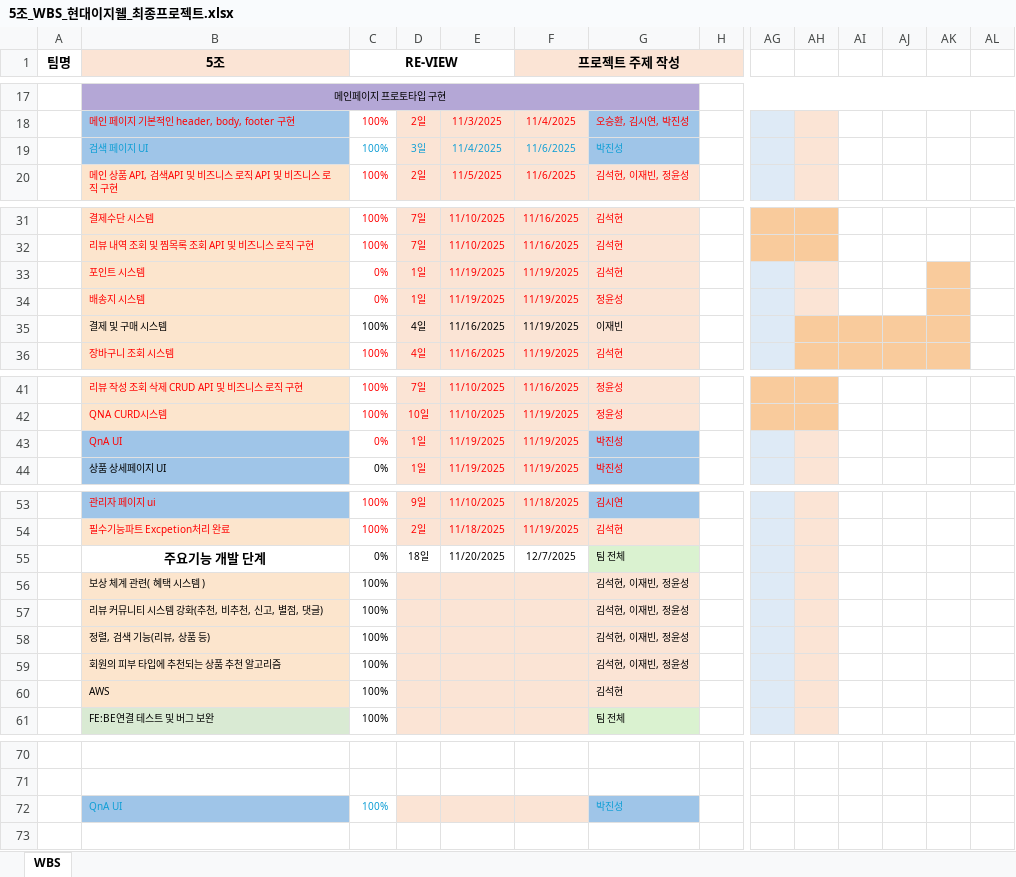
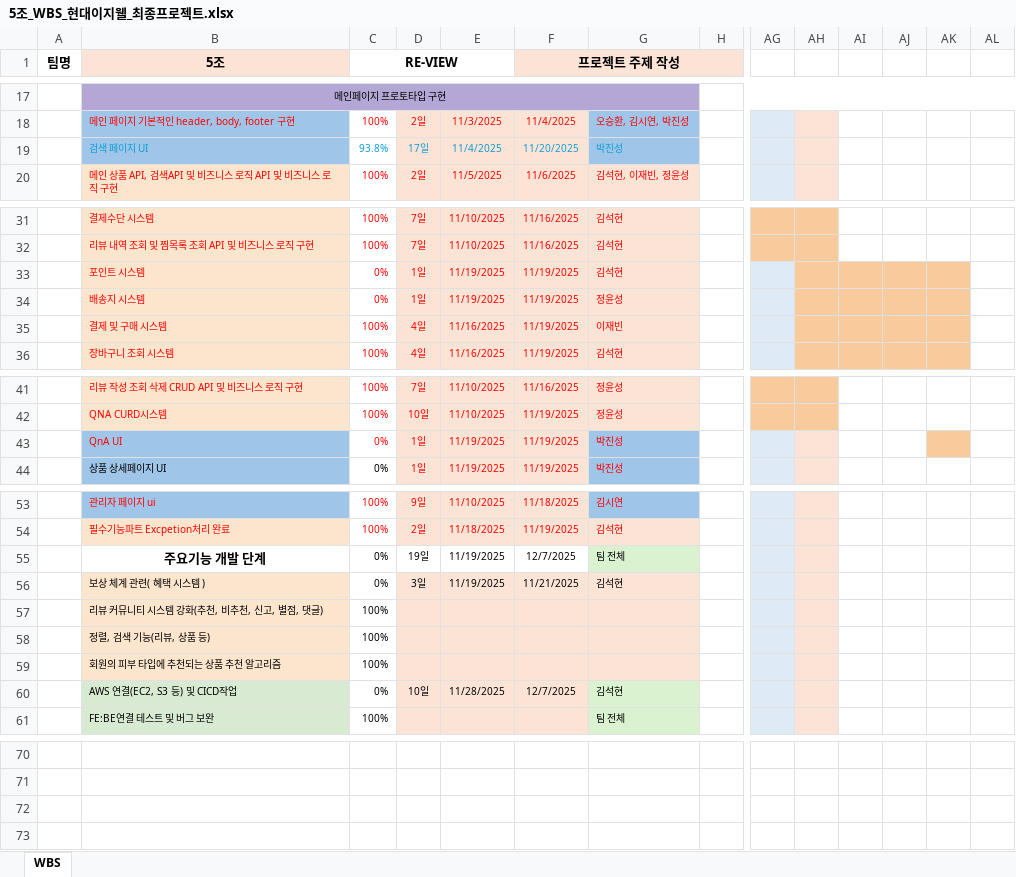
Before and after one commit to VenyVince/5.Re_View_Doc, an Excel workbook: 2. WBS/5조_WBS_현대이지웰_최종프로젝트.xlsx, sheet WBS, drawn as a sheet; only a part is shown, gaps mark what is left out; values as stored, in another font and other column widths than the file's, no borders; removed rows and columns are numbered as before the commit, all else as after; rows hold the shown columns only; the diff names each change by its address in the sheet, - before the commit and + after, or states it on an @@ line.

```diff
--- a/2. WBS/5조_WBS_현대이지웰_최종프로젝트.xlsx (sheet WBS)
+++ b/2. WBS/5조_WBS_현대이지웰_최종프로젝트.xlsx (sheet WBS)
-C19 (RE-VIEW): 100%
+C19 (RE-VIEW): 93.8%
-D19: 3일
+D19: 17일
-F19 (프로젝트 주제 작성): 11/6/2025
+F19 (프로젝트 주제 작성): 11/20/2025
-AH33:AH34 fill: #FBE4D5
+AH33:AH34 fill: #F9CB9C
-AI33:AJ34 fill: none
+AI33:AJ34 fill: #F9CB9C
-B35:G35 text colour: black
+B35:G35 text colour: #FF0000
-AK43 fill: none
+AK43 fill: #F9CB9C
-D55: 18일
+D55: 19일
-E55: 11/20/2025
+E55: 11/19/2025
-C56 (RE-VIEW): 100%
+C56 (RE-VIEW): 0%
-D56: (empty)
+D56: 3일
-E56: (empty)
+E56: 11/19/2025
-F56 (프로젝트 주제 작성): (empty)
+F56 (프로젝트 주제 작성): 11/21/2025
-G56: 김석현, 이재빈, 정윤성
+G56: 김석현
-G57:G59: 김석현, 이재빈, 정윤성
+G57:G59: (empty)
-row 60:  | AWS | 100% |  |  |  | 김석현
+row 60:  | AWS 연결(EC2, S3 등) 및 CICD작업 | 0% | 10일 | 11/28/2025 | 12/7/2025 | 김석현
-row 72:  | QnA UI | 100% |  |  |  | 박진성
+row 72: (empty)
-B72 fill: #9FC5E8
+B72 fill: none
-D72:F72 fill: #FBE4D5
+D72:F72 fill: none
-G72 fill: #9FC5E8
+G72 fill: none
```
Also changed, not shown: 1 other file.
